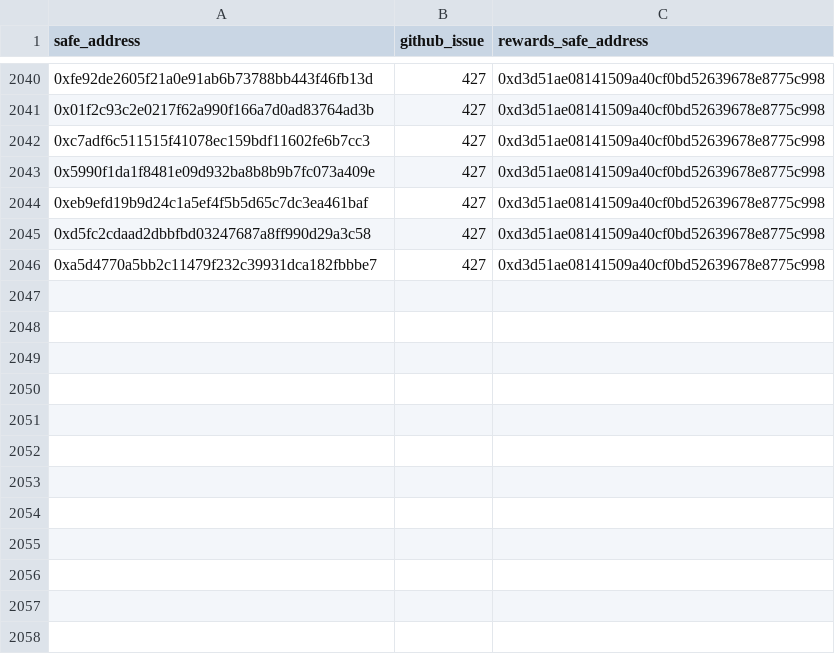
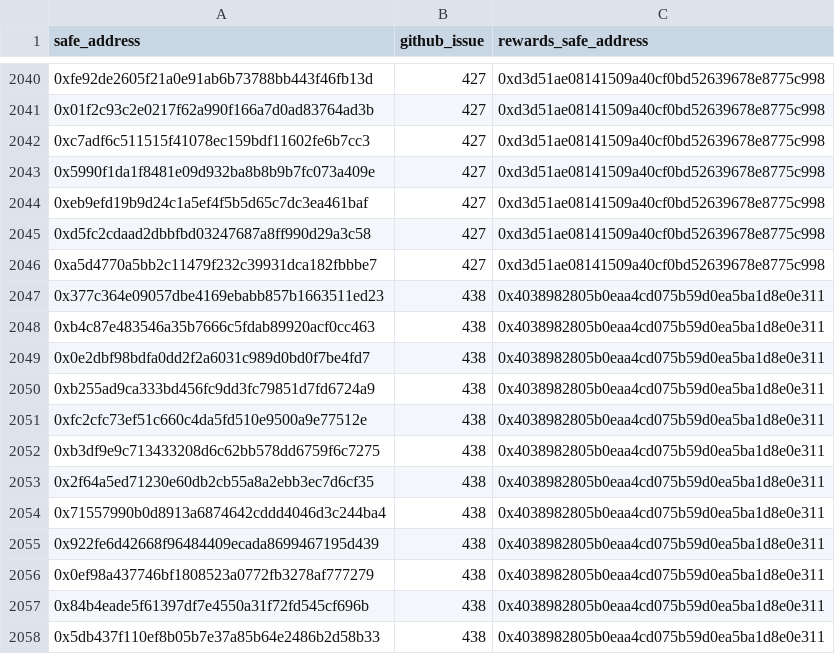
Before and after one commit to safe-global/safe-user-allocation-reports, a CSV file: review/valid_reports.csv, drawn as a sheet; only a part is shown, gaps mark what is left out; the diff names each change by its address in the sheet, - before the commit and + after, or states it on an @@ line.

```diff
--- a/review/valid_reports.csv
+++ b/review/valid_reports.csv
+row 2047: 0x377c364e09057dbe4169ebabb857b1663511ed23 | 438 | 0x4038982805b0eaa4cd075b59d0ea5ba1d8e0e311
+row 2048: 0xb4c87e483546a35b7666c5fdab89920acf0cc463 | 438 | 0x4038982805b0eaa4cd075b59d0ea5ba1d8e0e311
+row 2049: 0x0e2dbf98bdfa0dd2f2a6031c989d0bd0f7be4fd7 | 438 | 0x4038982805b0eaa4cd075b59d0ea5ba1d8e0e311
+row 2050: 0xb255ad9ca333bd456fc9dd3fc79851d7fd6724a9 | 438 | 0x4038982805b0eaa4cd075b59d0ea5ba1d8e0e311
+row 2051: 0xfc2cfc73ef51c660c4da5fd510e9500a9e77512e | 438 | 0x4038982805b0eaa4cd075b59d0ea5ba1d8e0e311
+row 2052: 0xb3df9e9c713433208d6c62bb578dd6759f6c7275 | 438 | 0x4038982805b0eaa4cd075b59d0ea5ba1d8e0e311
+row 2053: 0x2f64a5ed71230e60db2cb55a8a2ebb3ec7d6cf35 | 438 | 0x4038982805b0eaa4cd075b59d0ea5ba1d8e0e311
+row 2054: 0x71557990b0d8913a6874642cddd4046d3c244ba4 | 438 | 0x4038982805b0eaa4cd075b59d0ea5ba1d8e0e311
+row 2055: 0x922fe6d42668f96484409ecada8699467195d439 | 438 | 0x4038982805b0eaa4cd075b59d0ea5ba1d8e0e311
+row 2056: 0x0ef98a437746bf1808523a0772fb3278af777279 | 438 | 0x4038982805b0eaa4cd075b59d0ea5ba1d8e0e311
+row 2057: 0x84b4eade5f61397df7e4550a31f72fd545cf696b | 438 | 0x4038982805b0eaa4cd075b59d0ea5ba1d8e0e311
+row 2058: 0x5db437f110ef8b05b7e37a85b64e2486b2d58b33 | 438 | 0x4038982805b0eaa4cd075b59d0ea5ba1d8e0e311
```
Also changed, not shown: 1 other file.
